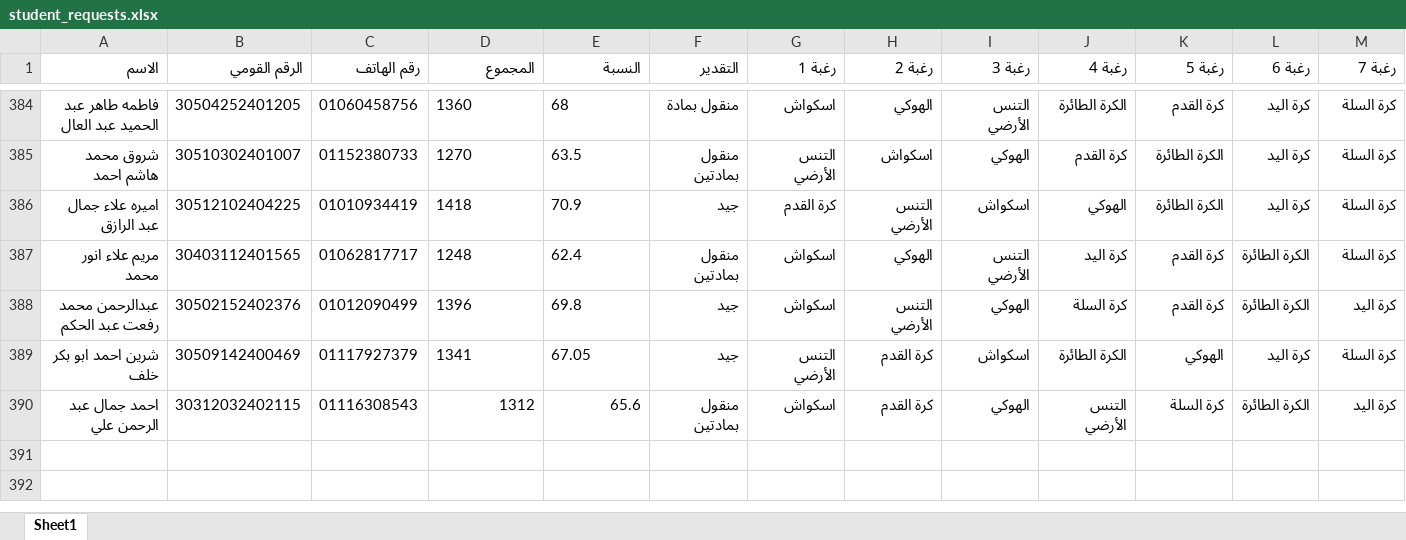
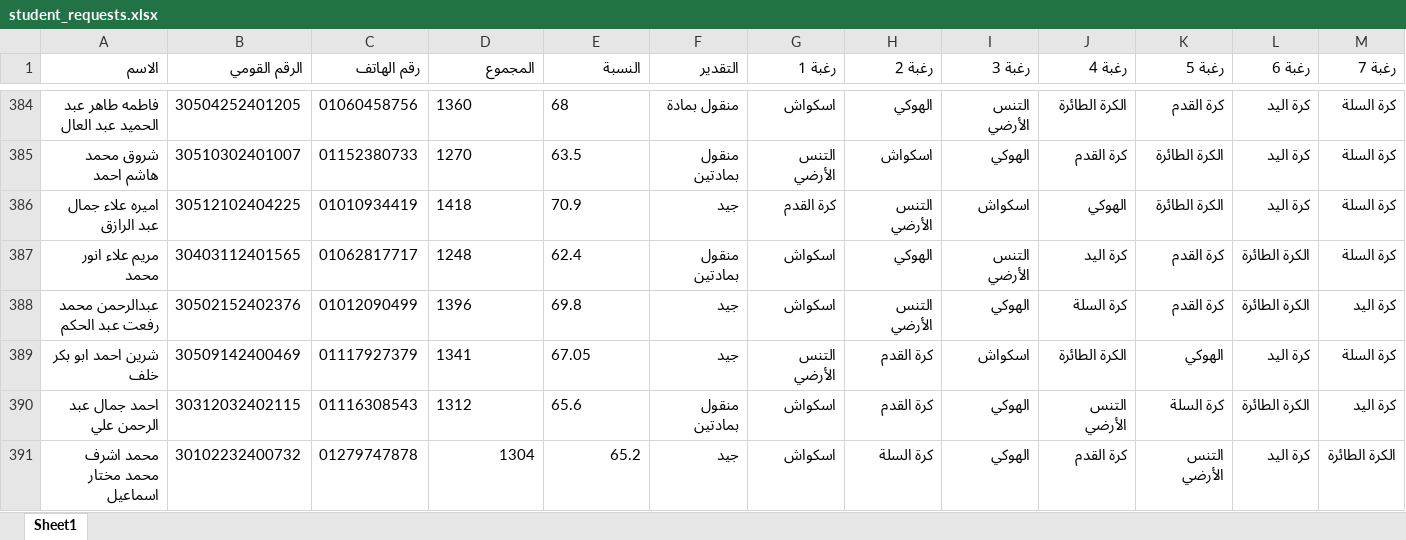
Before and after one commit to elnagi75/Specialization-Desires-Team-Sports-Racket-2026-2027, an Excel workbook: student_requests.xlsx, sheet Sheet1, drawn as a sheet; only a part is shown, gaps mark what is left out; values as stored, in another font and other column widths than the file's, no borders; rows hold the shown columns only; the diff names each change by its address in the sheet, - before the commit and + after, or states it on an @@ line.

Commit message:
Auto-sync student_requests.xlsx from Streamlit

```diff
--- a/student_requests.xlsx (sheet Sheet1)
+++ b/student_requests.xlsx (sheet Sheet1)
-D390:E390 alignment: right
+D390:E390 alignment: left
+row 391: محمد اشرف محمد مختار اسماعيل | 30102232400732 | 01279747878 | 1304 | 65.2 | جيد | اسكواش | كرة السلة | الهوكي | كرة القدم | التنس الأرضي | كرة اليد | الكرة الطائرة
```
